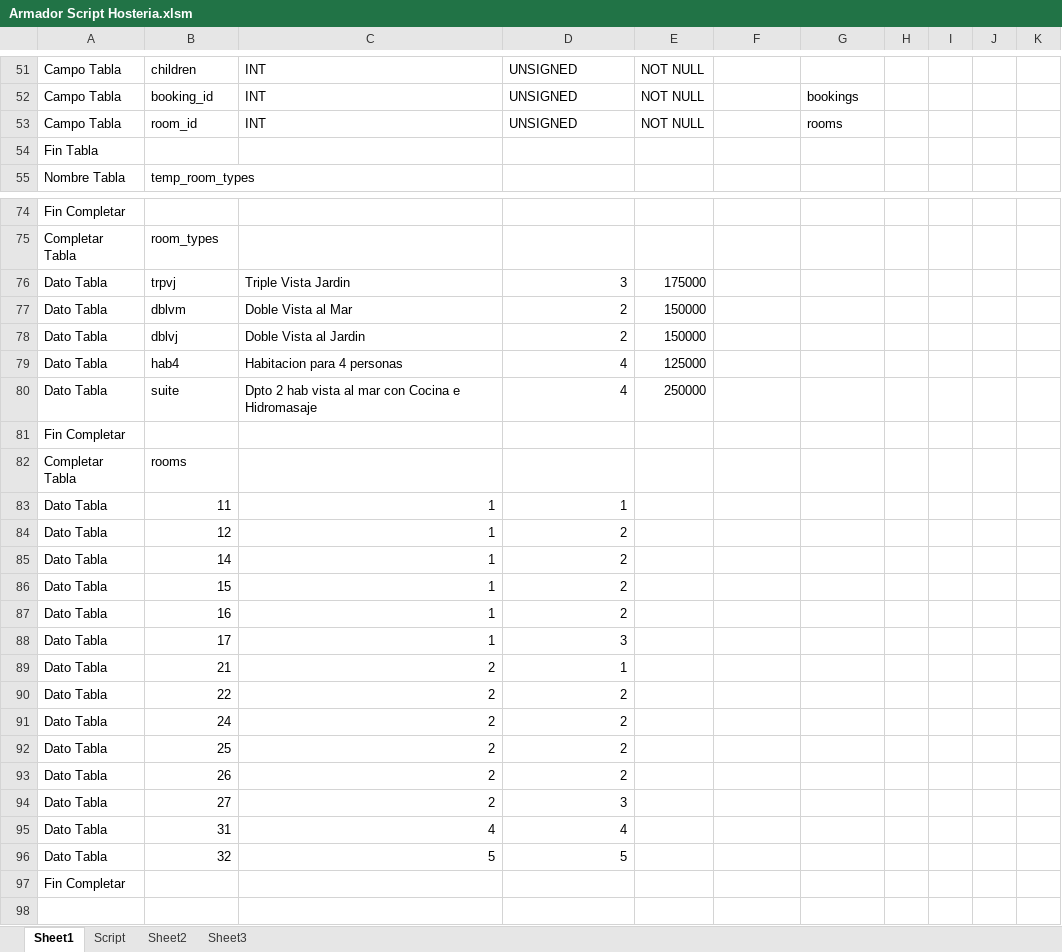
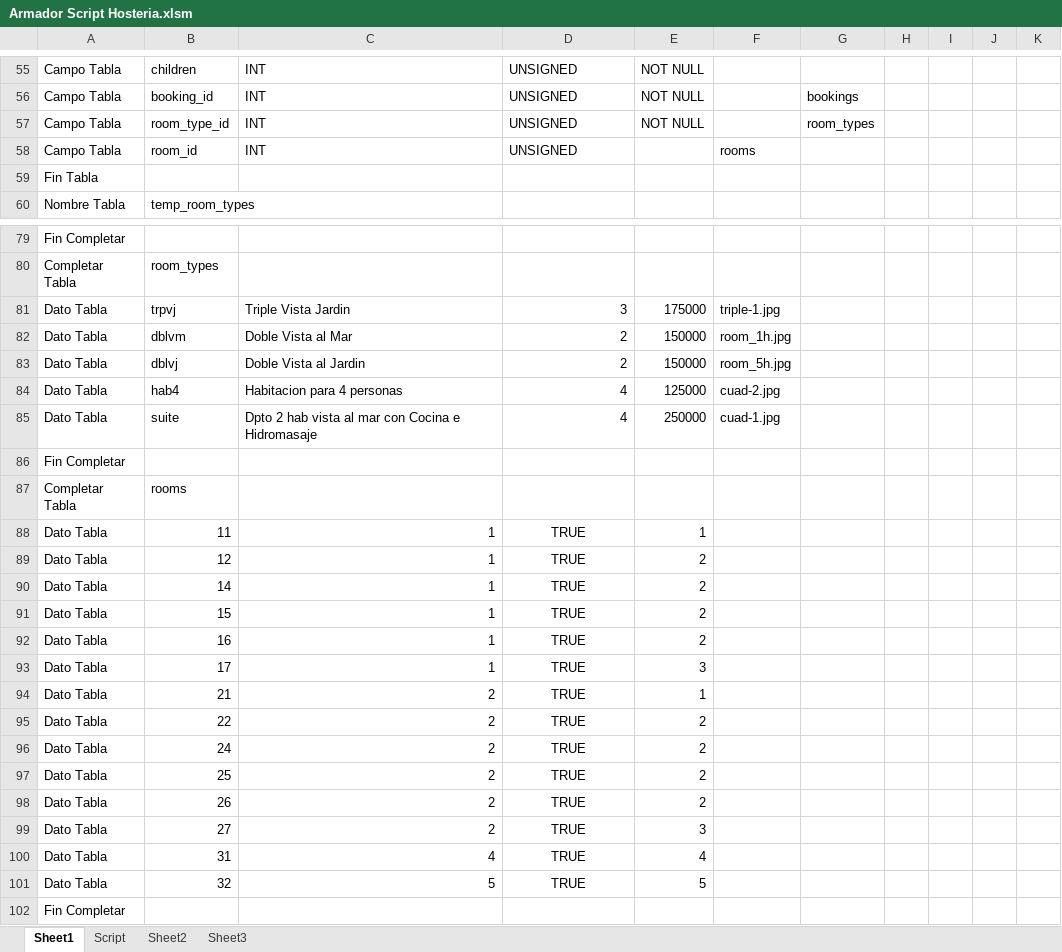
Before and after one commit to NicoCalvino/ReservasHosteria, an Excel workbook: Armador Script Hosteria.xlsm, sheet Sheet1, drawn as a sheet; only a part is shown, gaps mark what is left out; values as stored, in another font and other column widths than the file's, no borders; charts and pictures not drawn; addresses are those after the commit; the diff covers the shown part only; the diff names each change by its address in the sheet, - before the commit and + after, or states it on an @@ line.

```diff
--- a/Armador Script Hosteria.xlsm (sheet Sheet1)
+++ b/Armador Script Hosteria.xlsm (sheet Sheet1)
-B57: room_id
+B57: room_type_id
-G57: rooms
+G57: room_types
+row 58: Campo Tabla | room_id | INT | UNSIGNED |  | rooms
-F81: (empty)
+F81: triple-1.jpg
-F82: (empty)
+F82: room_1h.jpg
-F83: (empty)
+F83: room_5h.jpg
-F84: (empty)
+F84: cuad-2.jpg
-F85: (empty)
+F85: cuad-1.jpg
-D88: 1
+D88: TRUE
-D88:D101 alignment: right
+D88:D101 alignment: center
-E88: (empty)
+E88: 1
-D89:D92: 2
+D89:D92: TRUE
-E89:E92: (empty)
+E89:E92: 2
-D93: 3
+D93: TRUE
-E93: (empty)
+E93: 3
-D94: 1
+D94: TRUE
-E94: (empty)
+E94: 1
-D95:D98: 2
+D95:D98: TRUE
-E95:E98: (empty)
+E95:E98: 2
-D99: 3
+D99: TRUE
-E99: (empty)
+E99: 3
-D100: 4
+D100: TRUE
-E100: (empty)
+E100: 4
-D101: 5
+D101: TRUE
-E101: (empty)
+E101: 5
```
Also changed, not shown: 4 added rows elsewhere in this sheet, sheet Sheet3, sheet Script, 30 other files.
